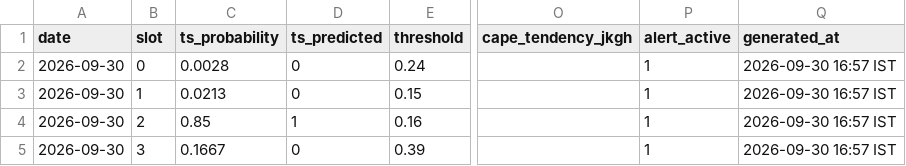
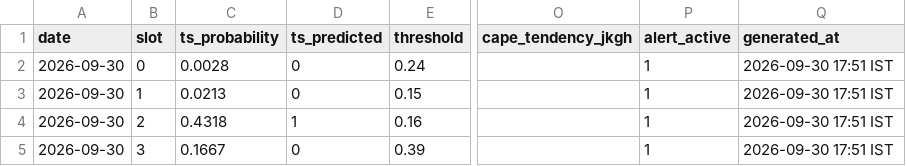
Before and after one commit to Aprameya05/SIH-Hyperlocal-Warning, a CSV file: data/forecast_log.csv, drawn as a sheet; only a part is shown, gaps mark what is left out; the diff names each change by its address in the sheet, - before the commit and + after, or states it on an @@ line.

Commit message:
auto: forecast 2026-09-30 12:21 UTC

```diff
--- a/data/forecast_log.csv
+++ b/data/forecast_log.csv
-Q2:Q5 (generated_at): 2026-09-30 16:57 IST
+Q2:Q5 (generated_at): 2026-09-30 17:51 IST
-C4 (ts_probability): 0.85
+C4 (ts_probability): 0.4318
```
Also changed, not shown: data/gfs_realtime_43295.csv, data/upperair_realtime_43295.csv, 7 other files.
